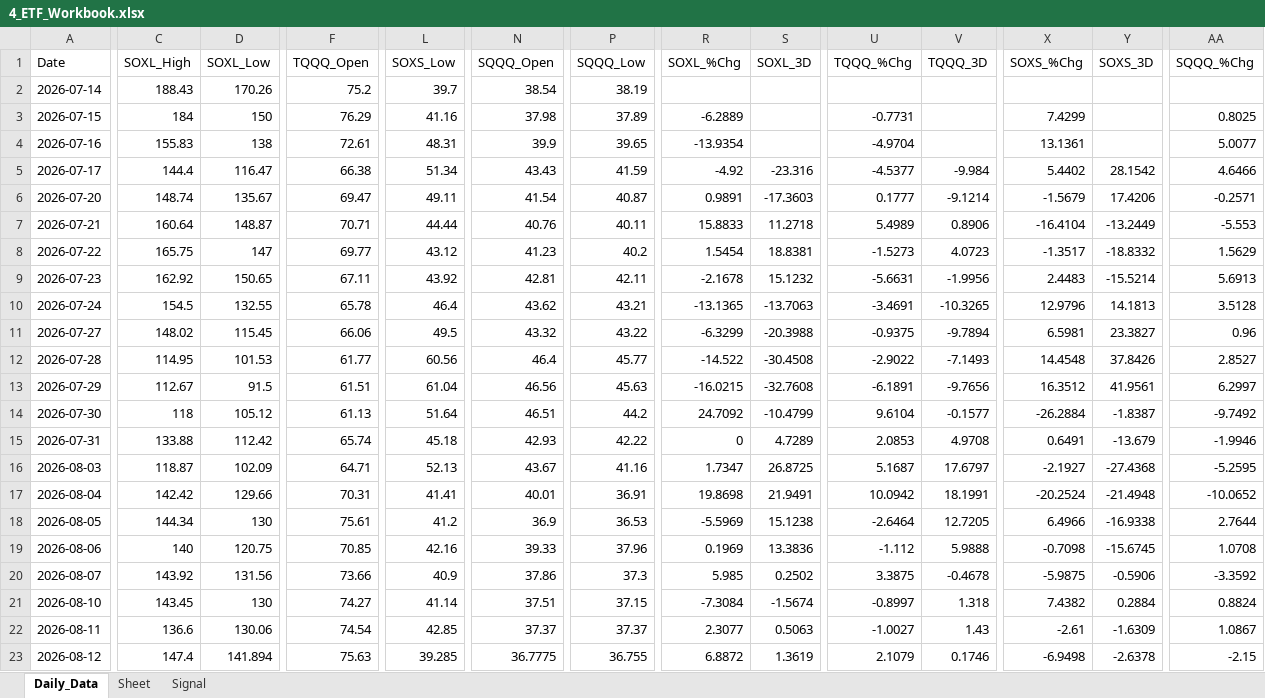
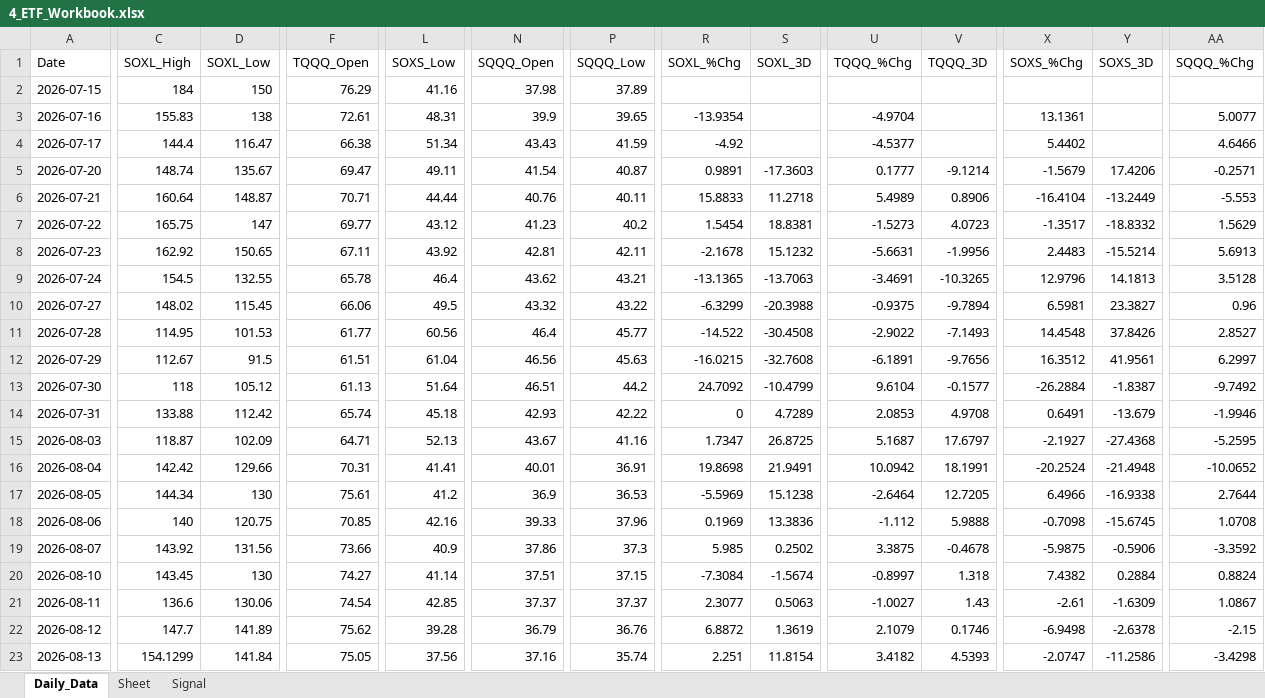
Before and after one commit to mrpink970/sector-research-system, an Excel workbook: data/4_etf/4_ETF_Workbook.xlsx, sheet Daily_Data, drawn as a sheet; only a part is shown, gaps mark what is left out; values as stored, in another font and other column widths than the file's, no borders; removed rows and columns are numbered as before the commit, all else as after; rows hold the shown columns only; the diff covers the shown part only; the diff names each change by its address in the sheet, - before the commit and + after, or states it on an @@ line.

```diff
--- a/data/4_etf/4_ETF_Workbook.xlsx (sheet Daily_Data)
+++ b/data/4_etf/4_ETF_Workbook.xlsx (sheet Daily_Data)
-row 2: 2026-07-14 | 188.43 | 170.26 | 75.2 | 39.7 | 38.54 | 38.19
-R2 (SOXL_%Chg): -6.2889
+R2 (SOXL_%Chg): (empty)
-U2 (TQQQ_%Chg): -0.7731
+U2 (TQQQ_%Chg): (empty)
-X2 (SOXS_%Chg): 7.4299
+X2 (SOXS_%Chg): (empty)
-AA2 (SQQQ_%Chg): 0.8025
+AA2 (SQQQ_%Chg): (empty)
-S4 (SOXL_3D): -23.316
+S4 (SOXL_3D): (empty)
-V4 (TQQQ_3D): -9.984
+V4 (TQQQ_3D): (empty)
-Y4 (SOXS_3D): 28.1542
+Y4 (SOXS_3D): (empty)
-C22 (SOXL_High): 147.4
+C22 (SOXL_High): 147.7
-D22 (SOXL_Low): 141.894
+D22 (SOXL_Low): 141.89
-F22 (TQQQ_Open): 75.63
+F22 (TQQQ_Open): 75.62
-L22 (SOXS_Low): 39.285
+L22 (SOXS_Low): 39.28
-N22 (SQQQ_Open): 36.7775
+N22 (SQQQ_Open): 36.79
-P22 (SQQQ_Low): 36.755
+P22 (SQQQ_Low): 36.76
+row 23: 2026-08-13 | 154.1299 | 141.84 | 75.05 | 37.56 | 37.16 | 35.74 | 2.251 | 11.8154 | 3.4182 | 4.5393 | -2.0747 | -11.2586 | -3.4298
```
Also changed, not shown: 5 edited cells elsewhere in this sheet, sheet Signal, 13 other files.
